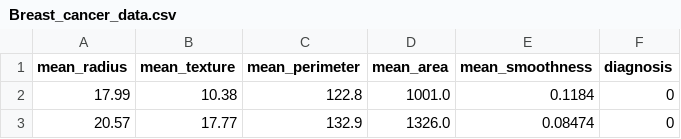
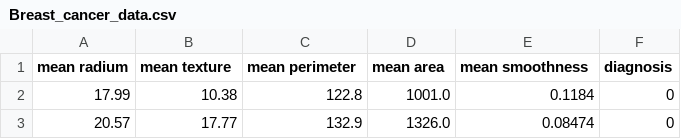
Before and after one commit to michelleb2/bioestadictica, a CSV file: Breast_cancer_data.csv, drawn as a sheet; only a part is shown.

Commit message:
Update Breast_cancer_data.csv

```diff
--- a/Breast_cancer_data.csv
+++ b/Breast_cancer_data.csv
@@ -1,2 +1,2 @@
-mean_radius,mean_texture,mean_perimeter,mean_area,mean_smoothness,diagnosis
+"mean radium","mean texture","mean perimeter","mean area", "mean smoothness","diagnosis"
 17.99,10.38,122.8,1001.0,0.1184,0
```
